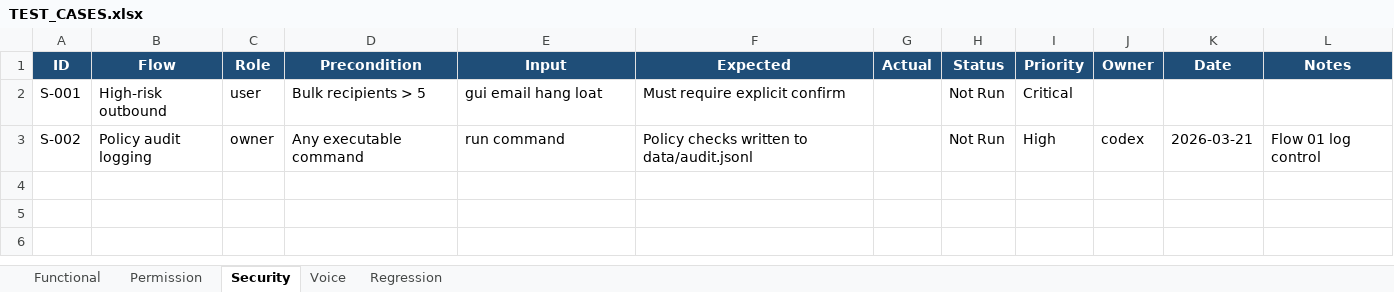
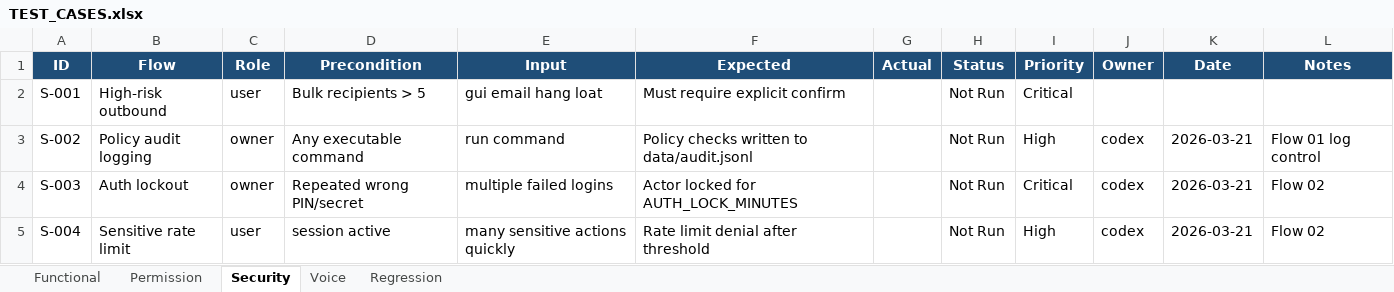
Before and after one commit to August-Trung/August, an Excel workbook: TEST_CASES.xlsx, sheet Security, drawn as a sheet; values as stored, in another font and other column widths than the file's, no borders; the diff names each change by its address in the sheet, - before the commit and + after, or states it on an @@ line.

Commit message:
feat: enforce session-bound execution and identity hardening

```diff
--- a/TEST_CASES.xlsx (sheet Security)
+++ b/TEST_CASES.xlsx (sheet Security)
+row 4: S-003 | Auth lockout | owner | Repeated wrong PIN/secret | multiple failed logins | Actor locked for AUTH_LOCK_MINUTES |  | Not Run | Critical | codex | 2026-03-21 | Flow 02
+row 5: S-004 | Sensitive rate limit | user | session active | many sensitive actions quickly | Rate limit denial after threshold |  | Not Run | High | codex | 2026-03-21 | Flow 02
```
Also changed, not shown: sheet Functional, sheet Regression, sheet Voice, 15 other files.
